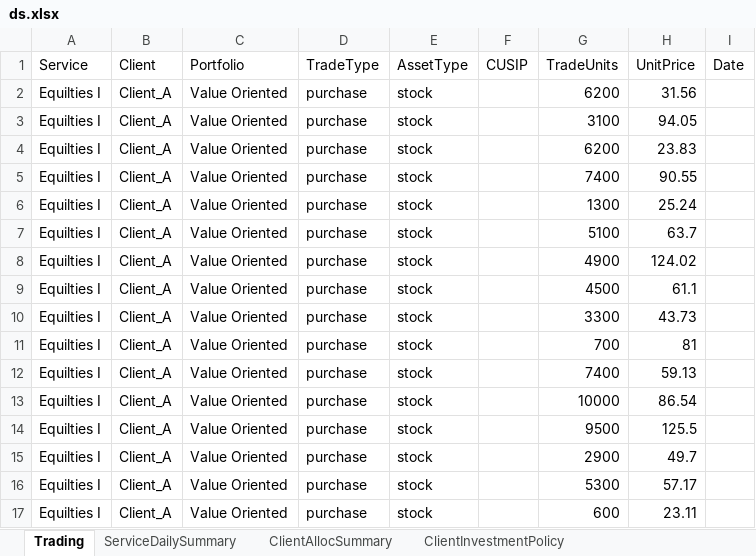
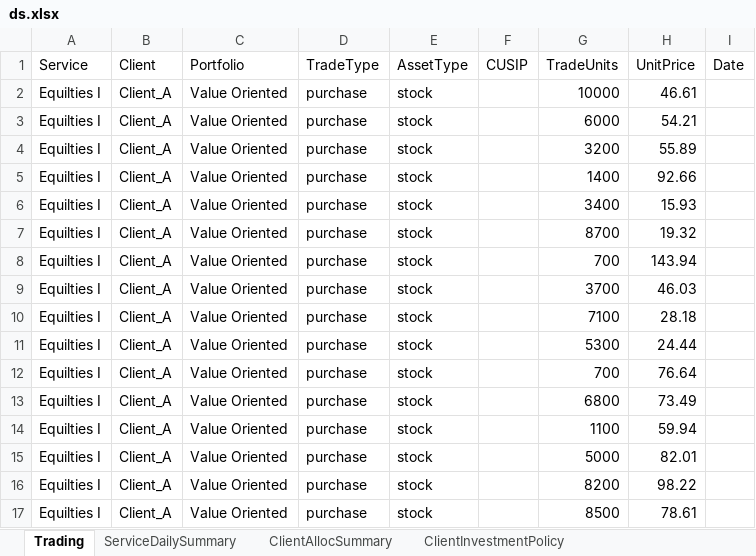
Before and after one commit to LittleBigBoy/SSCOreoTeam, an Excel workbook: ds.xlsx, sheet Trading, drawn as a sheet; only a part is shown; values as stored, in another font and other column widths than the file's, no borders; the diff covers the shown part only; the diff names each change by its address in the sheet, - before the commit and + after, or states it on an @@ line.

```diff
--- a/ds.xlsx (sheet Trading)
+++ b/ds.xlsx (sheet Trading)
-G2 (TradeUnits): 6200
+G2 (TradeUnits): 10000
-H2 (UnitPrice): 31.56
+H2 (UnitPrice): 46.61
-G3 (TradeUnits): 3100
+G3 (TradeUnits): 6000
-H3 (UnitPrice): 94.05
+H3 (UnitPrice): 54.21
-G4 (TradeUnits): 6200
+G4 (TradeUnits): 3200
-H4 (UnitPrice): 23.83
+H4 (UnitPrice): 55.89
-G5 (TradeUnits): 7400
+G5 (TradeUnits): 1400
-H5 (UnitPrice): 90.55
+H5 (UnitPrice): 92.66
-G6 (TradeUnits): 1300
+G6 (TradeUnits): 3400
-H6 (UnitPrice): 25.24
+H6 (UnitPrice): 15.93
-G7 (TradeUnits): 5100
+G7 (TradeUnits): 8700
-H7 (UnitPrice): 63.7
+H7 (UnitPrice): 19.32
-G8 (TradeUnits): 4900
+G8 (TradeUnits): 700
-H8 (UnitPrice): 124.02
+H8 (UnitPrice): 143.94
-G9 (TradeUnits): 4500
+G9 (TradeUnits): 3700
-H9 (UnitPrice): 61.1
+H9 (UnitPrice): 46.03
-G10 (TradeUnits): 3300
+G10 (TradeUnits): 7100
-H10 (UnitPrice): 43.73
+H10 (UnitPrice): 28.18
-G11 (TradeUnits): 700
+G11 (TradeUnits): 5300
-H11 (UnitPrice): 81
+H11 (UnitPrice): 24.44
-G12 (TradeUnits): 7400
+G12 (TradeUnits): 700
-H12 (UnitPrice): 59.13
+H12 (UnitPrice): 76.64
-G13 (TradeUnits): 10000
+G13 (TradeUnits): 6800
-H13 (UnitPrice): 86.54
+H13 (UnitPrice): 73.49
-G14 (TradeUnits): 9500
+G14 (TradeUnits): 1100
-H14 (UnitPrice): 125.5
+H14 (UnitPrice): 59.94
-G15 (TradeUnits): 2900
+G15 (TradeUnits): 5000
-H15 (UnitPrice): 49.7
+H15 (UnitPrice): 82.01
-G16 (TradeUnits): 5300
+G16 (TradeUnits): 8200
-H16 (UnitPrice): 57.17
+H16 (UnitPrice): 98.22
-G17 (TradeUnits): 600
+G17 (TradeUnits): 8500
-H17 (UnitPrice): 23.11
+H17 (UnitPrice): 78.61
```
Also changed, not shown: 49 edited cells elsewhere in this sheet, sheet ServiceDailySummary, sheet ClientInvestmentPolicy, 1 other file.
